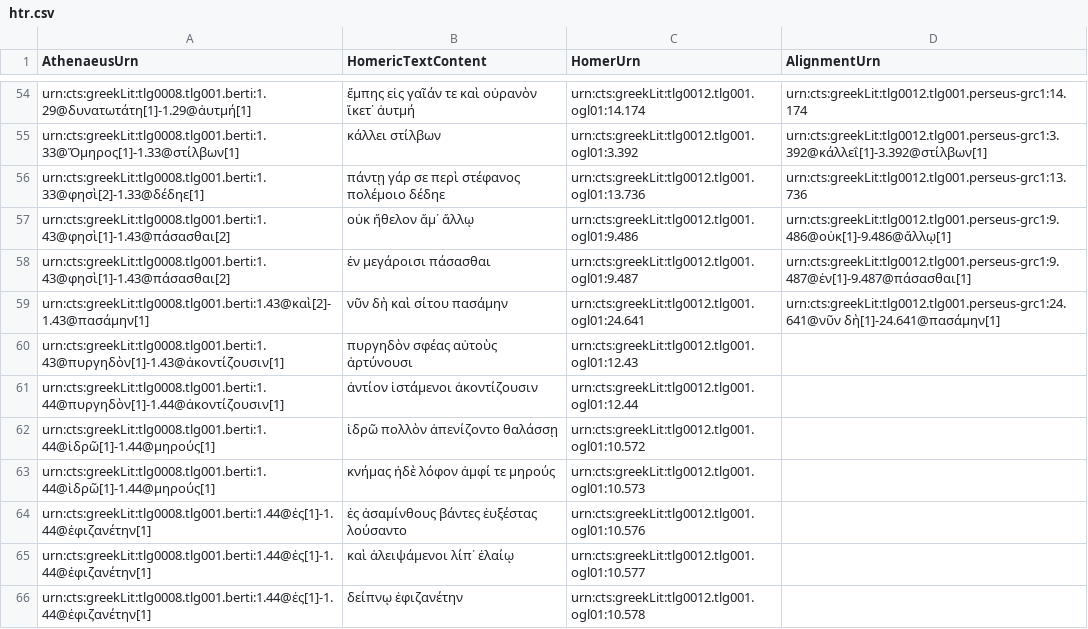
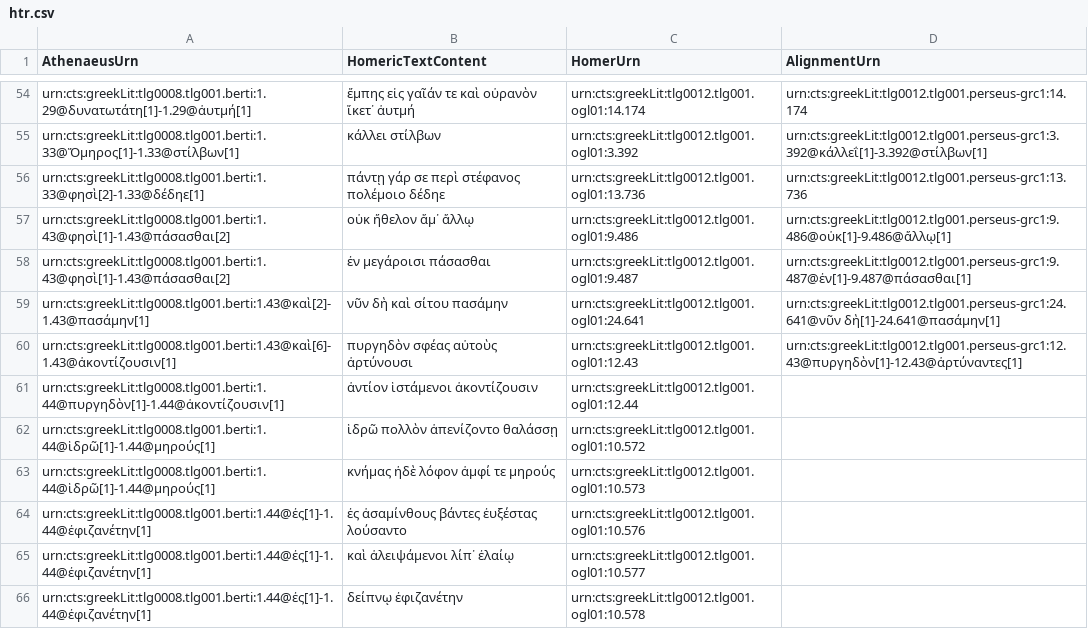
Before and after one commit to DigitalAthenaeus/varia, a CSV file: homer/htr.csv, drawn as a sheet; only a part is shown, gaps mark what is left out.

Commit message:
Update htr.csv

```diff
--- a/homer/htr.csv
+++ b/homer/htr.csv
@@ -59,3 +59,3 @@
 "urn:cts:greekLit:tlg0008.tlg001.berti:1.43@καὶ[2]-1.43@πασάμην[1]","νῦν δὴ καὶ σίτου πασάμην", "urn:cts:greekLit:tlg0012.tlg001.ogl01:24.641","urn:cts:greekLit:tlg0012.tlg001.perseus-grc1:24.641@νῦν δὴ[1]-24.641@πασάμην[1]"
-"urn:cts:greekLit:tlg0008.tlg001.berti:1.43@πυργηδὸν[1]-1.43@ἀκοντίζουσιν[1]","πυργηδὸν σφέας αὐτοὺς ἀρτύνουσι", "urn:cts:greekLit:tlg0012.tlg001.ogl01:12.43",""
+"urn:cts:greekLit:tlg0008.tlg001.berti:1.43@καὶ[6]-1.43@ἀκοντίζουσιν[1]","πυργηδὸν σφέας αὐτοὺς ἀρτύνουσι", "urn:cts:greekLit:tlg0012.tlg001.ogl01:12.43","urn:cts:greekLit:tlg0012.tlg001.perseus-grc1:12.43@πυργηδὸν[1]-12.43@ἀρτύναντες[1]"
 "urn:cts:greekLit:tlg0008.tlg001.berti:1.44@πυργηδὸν[1]-1.44@ἀκοντίζουσιν[1]","ἀντίον ἱστάμενοι ἀκοντίζουσιν", "urn:cts:greekLit:tlg0012.tlg001.ogl01:12.44",""
```
